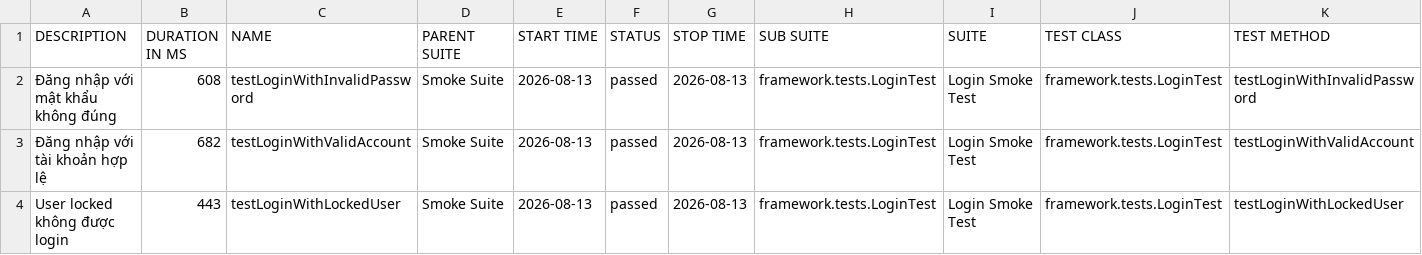
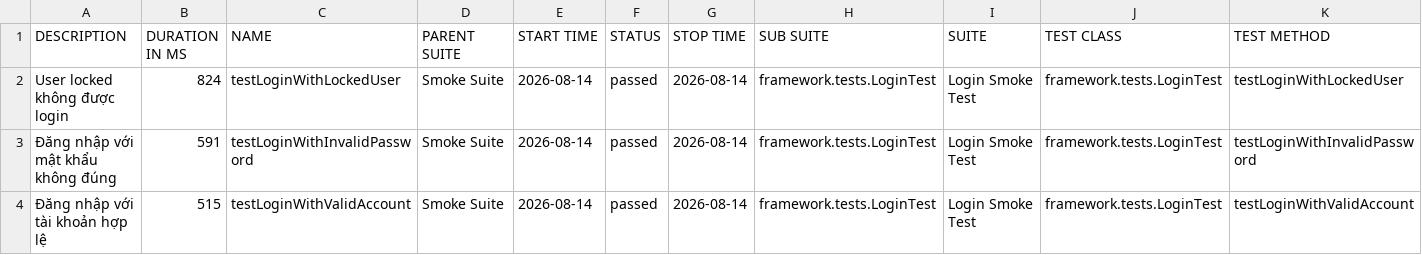
Before and after one commit to maiphun1412/selenium-framework, a CSV file: data/suites.csv, drawn as a sheet.

```diff
--- a/data/suites.csv
+++ b/data/suites.csv
@@ -1,4 +1,4 @@
 "DESCRIPTION","DURATION IN MS","NAME","PARENT SUITE","START TIME","STATUS","STOP TIME","SUB SUITE","SUITE","TEST CLASS","TEST METHOD"
-"Đăng nhập với mật khẩu không đúng","608","testLoginWithInvalidPassword","Smoke Suite","2026-08-13","passed","2026-08-13","framework.tests.LoginTest","Login Smoke Test","framework.tests.LoginTest","testLoginWithInvalidPassword"
-"Đăng nhập với tài khoản hợp lệ","682","testLoginWithValidAccount","Smoke Suite","2026-08-13","passed","2026-08-13","framework.tests.LoginTest","Login Smoke Test","framework.tests.LoginTest","testLoginWithValidAccount"
-"User locked không được login","443","testLoginWithLockedUser","Smoke Suite","2026-08-13","passed","2026-08-13","framework.tests.LoginTest","Login Smoke Test","framework.tests.LoginTest","testLoginWithLockedUser"
+"User locked không được login","824","testLoginWithLockedUser","Smoke Suite","2026-08-14","passed","2026-08-14","framework.tests.LoginTest","Login Smoke Test","framework.tests.LoginTest","testLoginWithLockedUser"
+"Đăng nhập với mật khẩu không đúng","591","testLoginWithInvalidPassword","Smoke Suite","2026-08-14","passed","2026-08-14","framework.tests.LoginTest","Login Smoke Test","framework.tests.LoginTest","testLoginWithInvalidPassword"
+"Đăng nhập với tài khoản hợp lệ","515","testLoginWithValidAccount","Smoke Suite","2026-08-14","passed","2026-08-14","framework.tests.LoginTest","Login Smoke Test","framework.tests.LoginTest","testLoginWithValidAccount"
```
Also changed, not shown: data/behaviors.csv, 34 other files.
